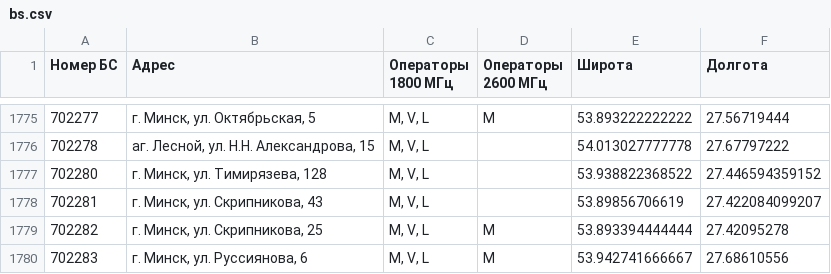
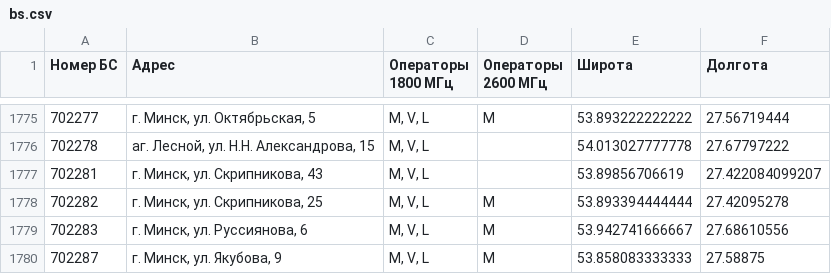
Before and after one commit to BYCellDatabase/beCloud, a CSV file: bs.csv, drawn as a sheet; only a part is shown, gaps mark what is left out; the shorter side is filled out with more unchanged rows; the diff names each change by its address in the sheet, - before the commit and + after, or states it on an @@ line.

```diff
--- a/bs.csv
+++ b/bs.csv
-row 1777: 702280 | г. Минск, ул. Тимирязева, 128 | M, V, L |  | 53.938822368522 | 27.446594359152
```
Also changed, not shown: 1 other file.
